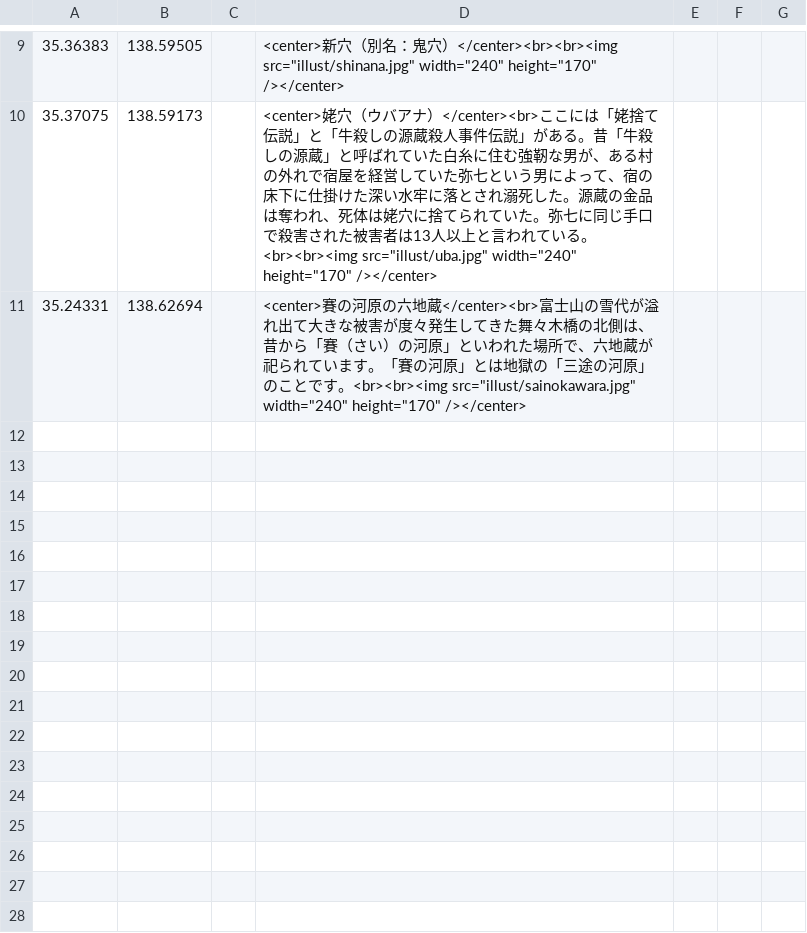
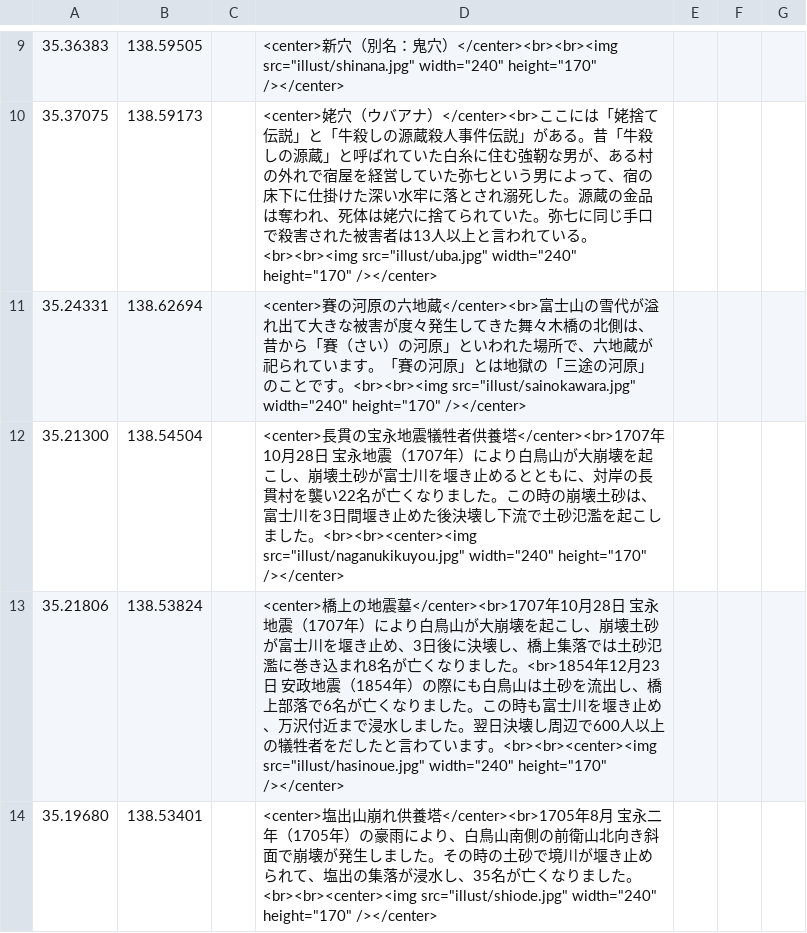
Before and after one commit to shibakin507/darkside, a CSV file: data/zetubou.csv, drawn as a sheet; only a part is shown, gaps mark what is left out.

Commit message:
Update zetubou.csv

```diff
--- a/data/zetubou.csv
+++ b/data/zetubou.csv
@@ -11 +11,4 @@
 35.24331,138.62694,,<center>賽の河原の六地蔵</center><br>富士山の雪代が溢れ出て大きな被害が度々発生してきた舞々木橋の北側は、昔から「賽（さい）の河原」といわれた場所で、六地蔵が祀られています。「賽の河原」とは地獄の「三途の河原」のことです。<br><br><img src="illust/sainokawara.jpg" width="240" height="170" /></center>
+35.21300,138.54504,,<center>長貫の宝永地震犠牲者供養塔</center><br>1707年10月28日　宝永地震（1707年）により白鳥山が大崩壊を起こし、崩壊土砂が富士川を堰き止めるとともに、対岸の長貫村を襲い22名が亡くなりました。この時の崩壊土砂は、富士川を3日間堰き止めた後決壊し下流で土砂氾濫を起こしました。<br><br><center><img src="illust/naganukikuyou.jpg" width="240" height="170" /></center>
+35.21806,138.53824,,<center>橋上の地震墓</center><br>1707年10月28日　宝永地震（1707年）により白鳥山が大崩壊を起こし、崩壊土砂が富士川を堰き止め、3日後に決壊し、橋上集落では土砂氾濫に巻き込まれ8名が亡くなりました。<br>1854年12月23日　安政地震（1854年）の際にも白鳥山は土砂を流出し、橋上部落で6名が亡くなりました。この時も富士川を堰き止め、万沢付近まで浸水しました。翌日決壊し周辺で600人以上の犠牲者をだしたと言わています。<br><br><center><img src="illust/hasinoue.jpg" width="240" height="170" /></center>
+35.19680,138.53401,,<center>塩出山崩れ供養塔</center><br>1705年8月　宝永二年（1705年）の豪雨により、白鳥山南側の前衛山北向き斜面で崩壊が発生しました。その時の土砂で境川が堰き止められて、塩出の集落が浸水し、35名が亡くなりました。<br><br><center><img src="illust/shiode.jpg" width="240" height="170" /></center>
```
